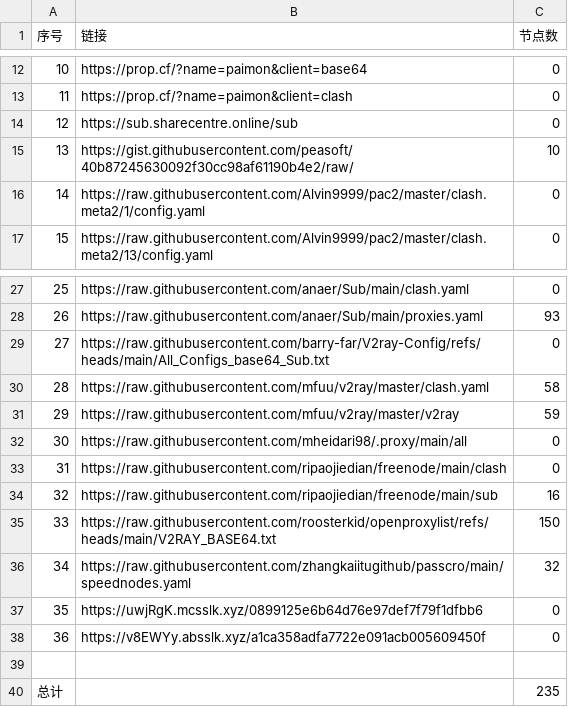
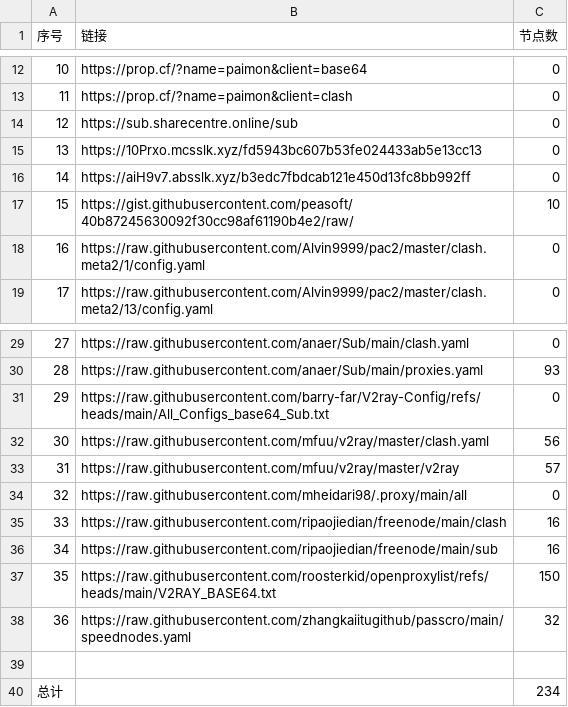
Before and after one commit to uutwo/NoMoreWalls, a CSV file: list_result.csv, drawn as a sheet; only a part is shown, gaps mark what is left out; removed rows and columns are numbered as before the commit, all else as after; the diff names each change by its address in the sheet, - before the commit and + after, or states it on an @@ line.

```diff
--- a/list_result.csv
+++ b/list_result.csv
+row 15: 13 | https://10Prxo.mcsslk.xyz/fd5943bc607b53fe024433ab5e13cc13 | 0
+row 16: 14 | https://aiH9v7.absslk.xyz/b3edc7fbdcab121e450d13fc8bb992ff | 0
@@ column A (序号) renumbered between rows 17 and 38 @@
-C32 (节点数): 58
+C32 (节点数): 56
-C33 (节点数): 59
+C33 (节点数): 57
-C35 (节点数): 0
+C35 (节点数): 16
-row 37: 35 | https://uwjRgK.mcsslk.xyz/0899125e6b64d76e97def7f79f1dfbb6 | 0
-row 38: 36 | https://v8EWYy.absslk.xyz/a1ca358adfa7722e091acb005609450f | 0
-C40 (节点数): 235
+C40 (节点数): 234
```
Also changed, not shown: 27 other files.
